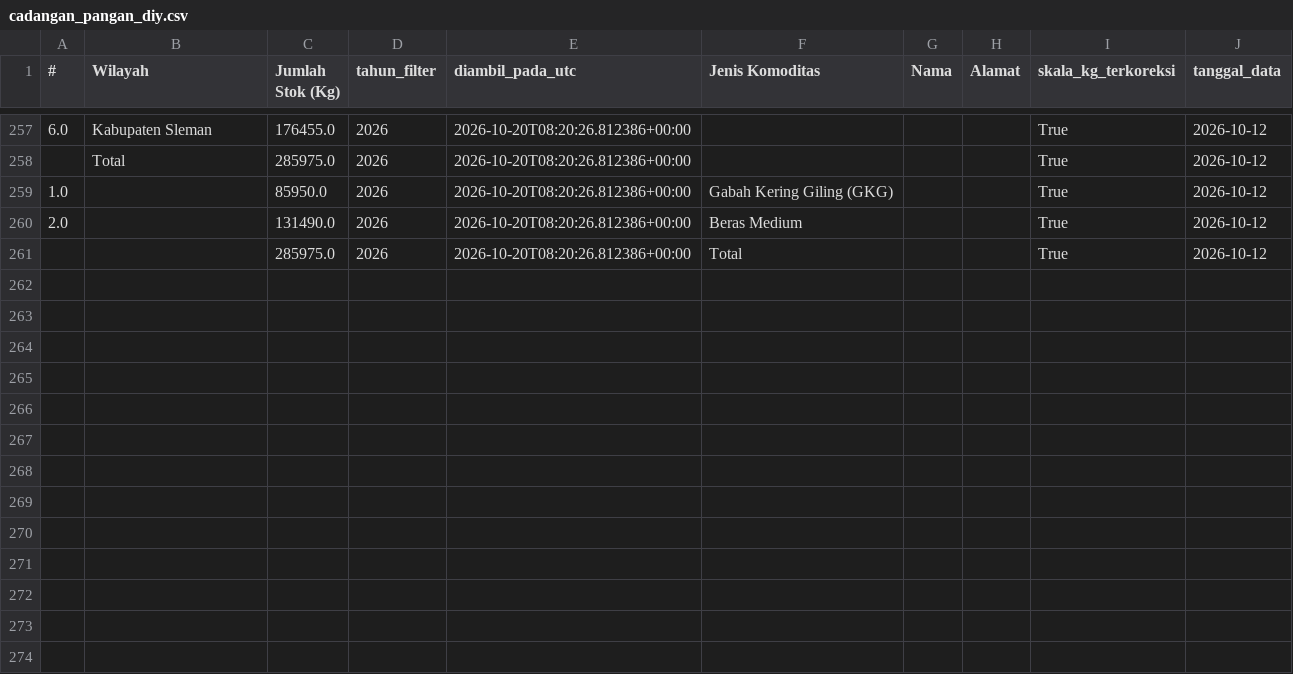
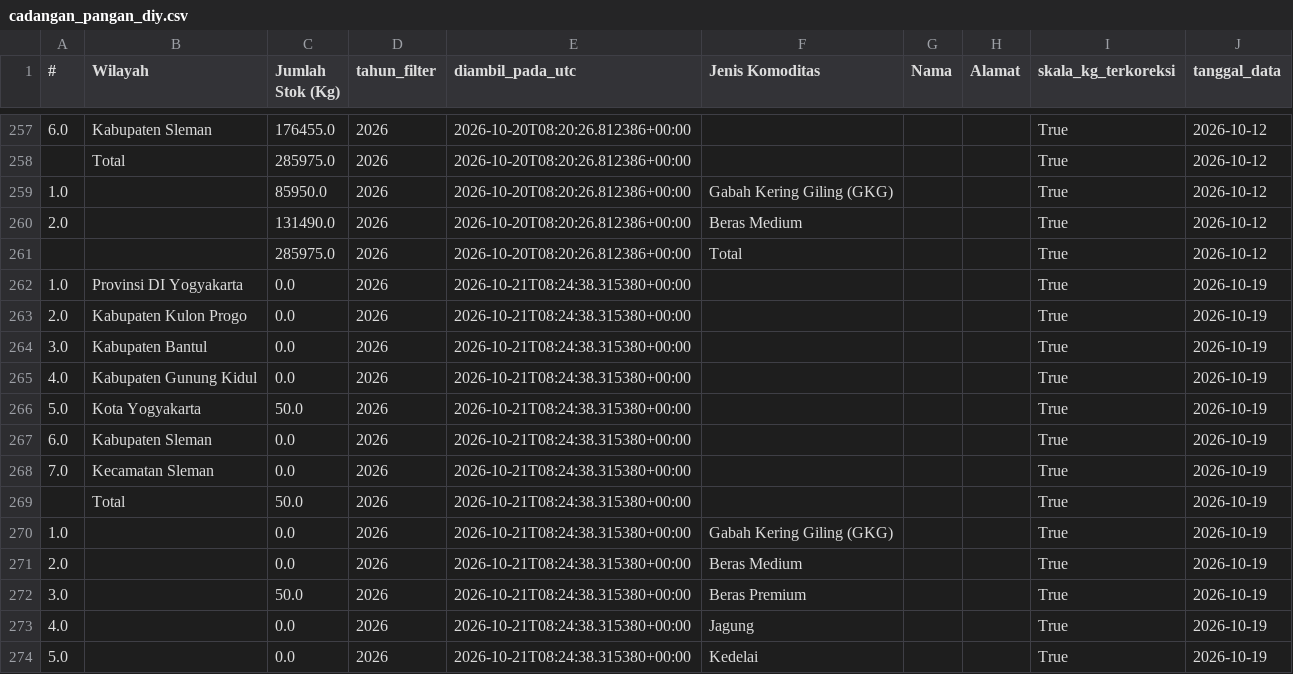
Before and after one commit to mrafiraamadhan/sigap-pangan-diy, a CSV file: data/cadangan_pangan_diy.csv, drawn as a sheet; only a part is shown, gaps mark what is left out; the diff covers the shown part only.

```diff
--- a/data/cadangan_pangan_diy.csv
+++ b/data/cadangan_pangan_diy.csv
@@ -261 +261,14 @@
 ,,285975.0,2026,2026-10-20T08:20:26.812386+00:00,Total,,,True,2026-10-12
+1.0,Provinsi DI Yogyakarta,0.0,2026,2026-10-21T08:24:38.315380+00:00,,,,True,2026-10-19
+2.0,Kabupaten Kulon Progo,0.0,2026,2026-10-21T08:24:38.315380+00:00,,,,True,2026-10-19
+3.0,Kabupaten Bantul,0.0,2026,2026-10-21T08:24:38.315380+00:00,,,,True,2026-10-19
+4.0,Kabupaten Gunung Kidul,0.0,2026,2026-10-21T08:24:38.315380+00:00,,,,True,2026-10-19
+5.0,Kota Yogyakarta,50.0,2026,2026-10-21T08:24:38.315380+00:00,,,,True,2026-10-19
+6.0,Kabupaten Sleman,0.0,2026,2026-10-21T08:24:38.315380+00:00,,,,True,2026-10-19
+7.0,Kecamatan Sleman,0.0,2026,2026-10-21T08:24:38.315380+00:00,,,,True,2026-10-19
+,Total,50.0,2026,2026-10-21T08:24:38.315380+00:00,,,,True,2026-10-19
+1.0,,0.0,2026,2026-10-21T08:24:38.315380+00:00,Gabah Kering Giling (GKG),,,True,2026-10-19
+2.0,,0.0,2026,2026-10-21T08:24:38.315380+00:00,Beras Medium,,,True,2026-10-19
+3.0,,50.0,2026,2026-10-21T08:24:38.315380+00:00,Beras Premium,,,True,2026-10-19
+4.0,,0.0,2026,2026-10-21T08:24:38.315380+00:00,Jagung,,,True,2026-10-19
+5.0,,0.0,2026,2026-10-21T08:24:38.315380+00:00,Kedelai,,,True,2026-10-19
```
Also changed, not shown: 13 added rows elsewhere in this file, data/cadangan_pangan_seri.csv, data/google_trends_panik.csv, 15 other files.
